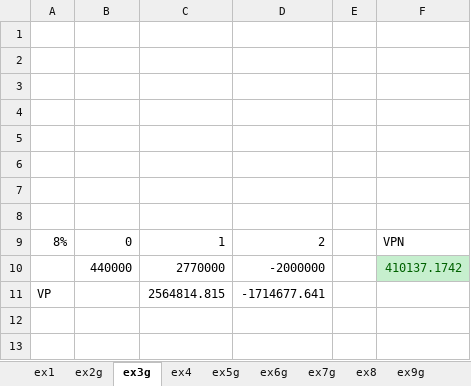
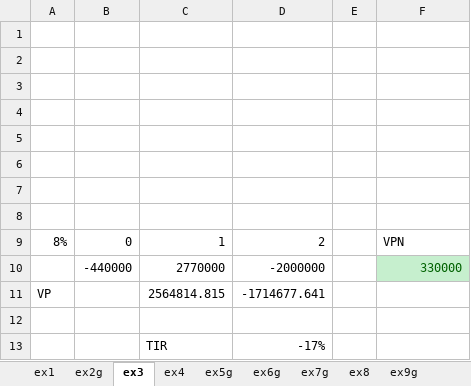
Before and after one commit to the-other-mariana/pm, an Excel workbook: PM2/econ/week4/ex.xlsx, sheet ex3, drawn as a sheet; values as stored, in another font and other column widths than the file's, no borders; charts and pictures not drawn; the diff names each change by its address in the sheet, - before the commit and + after, or states it on an @@ line.

```diff
--- a/PM2/econ/week4/ex.xlsx (sheet ex3)
+++ b/PM2/econ/week4/ex.xlsx (sheet ex3)
-sheet tab: ex3g
+sheet tab: ex3
-B10: 440000
+B10: -440000
-F10: 410137.1742
+F10: 330000
+row 12: (empty)
+row 13:  |  | TIR | -17%
```
Also changed, not shown: other sheet tabs, PM2/econ/week1/week1-win.xlsx, 10 other files.
